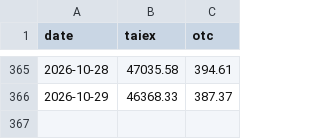
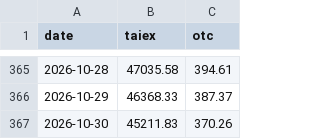
Before and after one commit to user01ju/sector_gainer, a CSV file: data/market_index.csv, drawn as a sheet; only a part is shown, gaps mark what is left out; the diff names each change by its address in the sheet, - before the commit and + after, or states it on an @@ line.

```diff
--- a/data/market_index.csv
+++ b/data/market_index.csv
+row 367: 2026-10-30 | 45211.83 | 370.26
```
Also changed, not shown: data/taiex_tr.csv, 7 other files.
